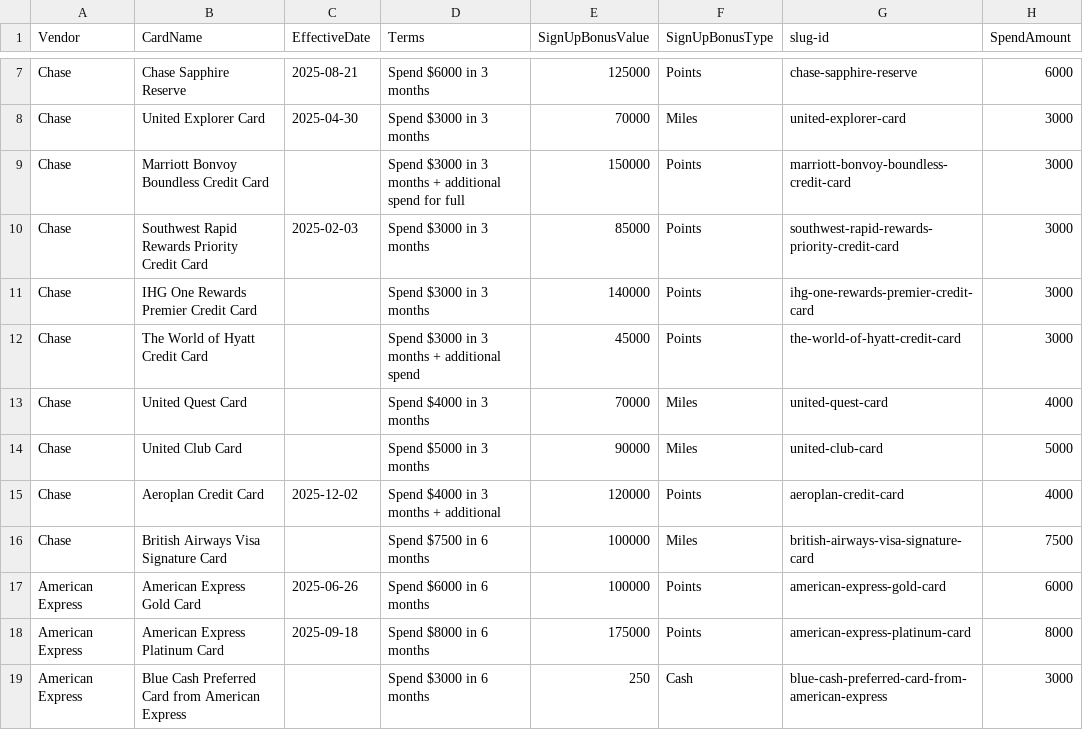
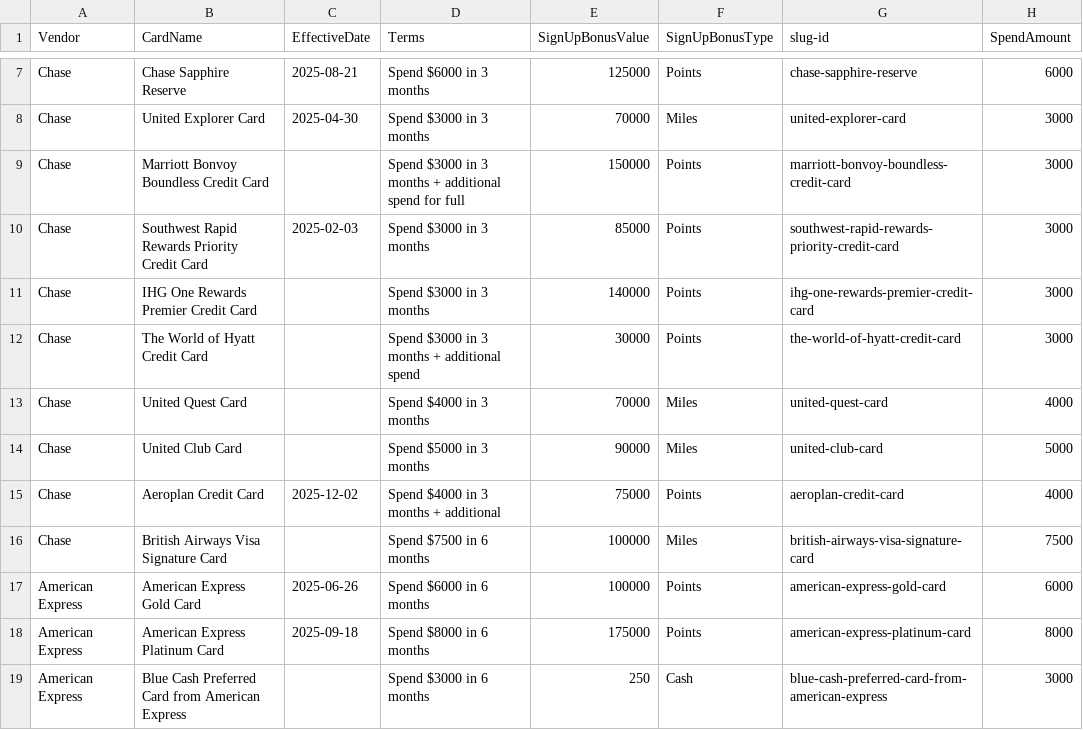
Before and after one commit to colinjianingxie/walletfreak, a CSV file: walletfreak/default_signup.csv, drawn as a sheet; only a part is shown, gaps mark what is left out; the diff names each change by its address in the sheet, - before the commit and + after, or states it on an @@ line.

```diff
--- a/walletfreak/default_signup.csv
+++ b/walletfreak/default_signup.csv
-E12 (SignUpBonusValue): 45000
+E12 (SignUpBonusValue): 30000
-E15 (SignUpBonusValue): 120000
+E15 (SignUpBonusValue): 75000
```
Also changed, not shown: 3 other files.
